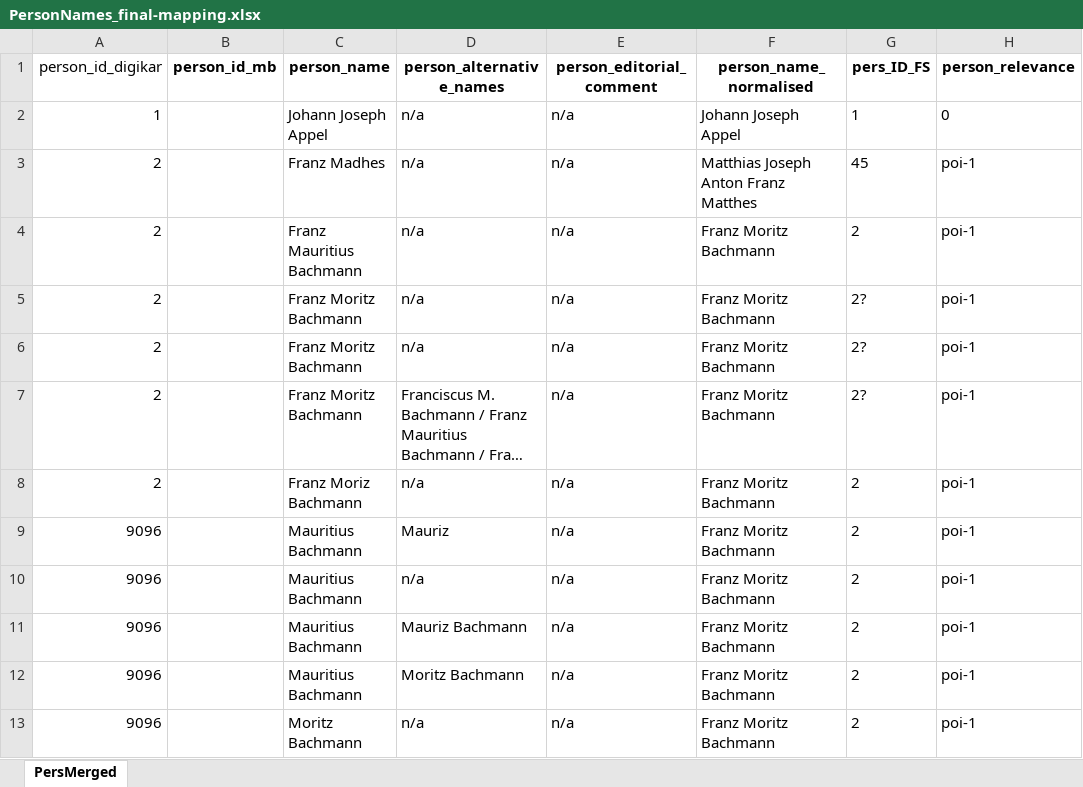
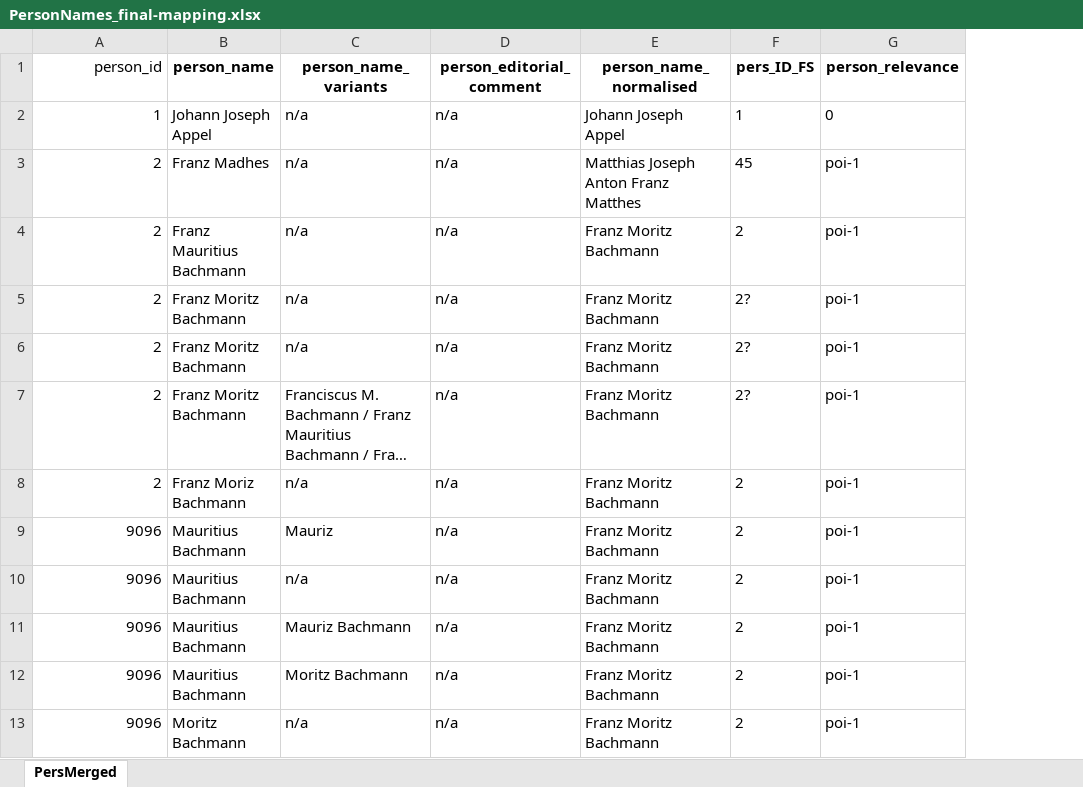
Before and after one commit to ieg-dhr/DigiKAR, an Excel workbook: OntologyFiles/PersonNames_final-mapping.xlsx, sheet PersMerged, drawn as a sheet; only a part is shown; long unchanged cells end in …; values as stored, in another font and other column widths than the file's, no borders; removed rows and columns are numbered as before the commit, all else as after; the diff names each change by its address in the sheet, - before the commit and + after, or states it on an @@ line.

Commit message:
columns updated

```diff
--- a/OntologyFiles/PersonNames_final-mapping.xlsx (sheet PersMerged)
+++ b/OntologyFiles/PersonNames_final-mapping.xlsx (sheet PersMerged)
-column B (person_id_mb), empty
-A1: person_id_digikar
+A1: person_id
-C1: person_alternative_names
+C1: person_name_variants
```
